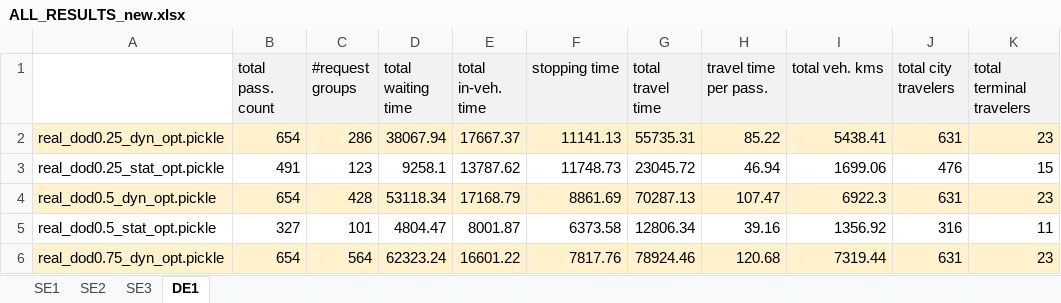
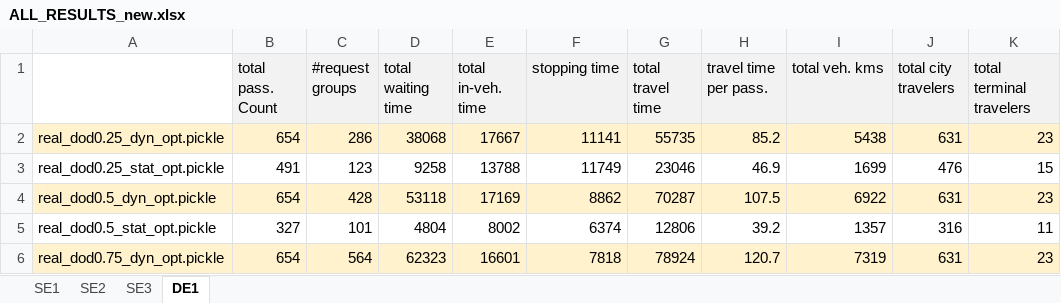
Before and after one commit to TbrBrbs97/thesis-don-pbs, an Excel workbook: Results/ALL_RESULTS_new.xlsx, sheet DE1, drawn as a sheet; only a part is shown; values as stored, in another font and other column widths than the file's, no borders; the diff covers the shown part only; the diff names each change by its address in the sheet, - before the commit and + after, or states it on an @@ line.

```diff
--- a/Results/ALL_RESULTS_new.xlsx (sheet DE1)
+++ b/Results/ALL_RESULTS_new.xlsx (sheet DE1)
-B1: total pass. count
+B1: total pass. Count
-D2 (total waiting time): 38067.94
+D2 (total waiting time): 38068
-E2 (total in-veh. time): 17667.37
+E2 (total in-veh. time): 17667
-F2 (stopping time): 11141.13
+F2 (stopping time): 11141
-G2 (total travel time): 55735.31
+G2 (total travel time): 55735
-H2 (travel time per pass.): 85.22
+H2 (travel time per pass.): 85.2
-I2 (total veh. kms): 5438.41
+I2 (total veh. kms): 5438
-D3 (total waiting time): 9258.1
+D3 (total waiting time): 9258
-E3 (total in-veh. time): 13787.62
+E3 (total in-veh. time): 13788
-F3 (stopping time): 11748.73
+F3 (stopping time): 11749
-G3 (total travel time): 23045.72
+G3 (total travel time): 23046
-H3 (travel time per pass.): 46.94
+H3 (travel time per pass.): 46.9
-I3 (total veh. kms): 1699.06
+I3 (total veh. kms): 1699
-D4 (total waiting time): 53118.34
+D4 (total waiting time): 53118
-E4 (total in-veh. time): 17168.79
+E4 (total in-veh. time): 17169
-F4 (stopping time): 8861.69
+F4 (stopping time): 8862
-G4 (total travel time): 70287.13
+G4 (total travel time): 70287
-H4 (travel time per pass.): 107.47
+H4 (travel time per pass.): 107.5
-I4 (total veh. kms): 6922.3
+I4 (total veh. kms): 6922
-D5 (total waiting time): 4804.47
+D5 (total waiting time): 4804
-E5 (total in-veh. time): 8001.87
+E5 (total in-veh. time): 8002
-F5 (stopping time): 6373.58
+F5 (stopping time): 6374
-G5 (total travel time): 12806.34
+G5 (total travel time): 12806
-H5 (travel time per pass.): 39.16
+H5 (travel time per pass.): 39.2
-I5 (total veh. kms): 1356.92
+I5 (total veh. kms): 1357
-D6 (total waiting time): 62323.24
+D6 (total waiting time): 62323
-E6 (total in-veh. time): 16601.22
+E6 (total in-veh. time): 16601
-F6 (stopping time): 7817.76
+F6 (stopping time): 7818
-G6 (total travel time): 78924.46
+G6 (total travel time): 78924
-H6 (travel time per pass.): 120.68
+H6 (travel time per pass.): 120.7
-I6 (total veh. kms): 7319.44
+I6 (total veh. kms): 7319
```
Also changed, not shown: 6 added rows, 6 removed rows and 6 edited cells elsewhere in this sheet, sheet SE2, sheet SE3, 10 other files.
